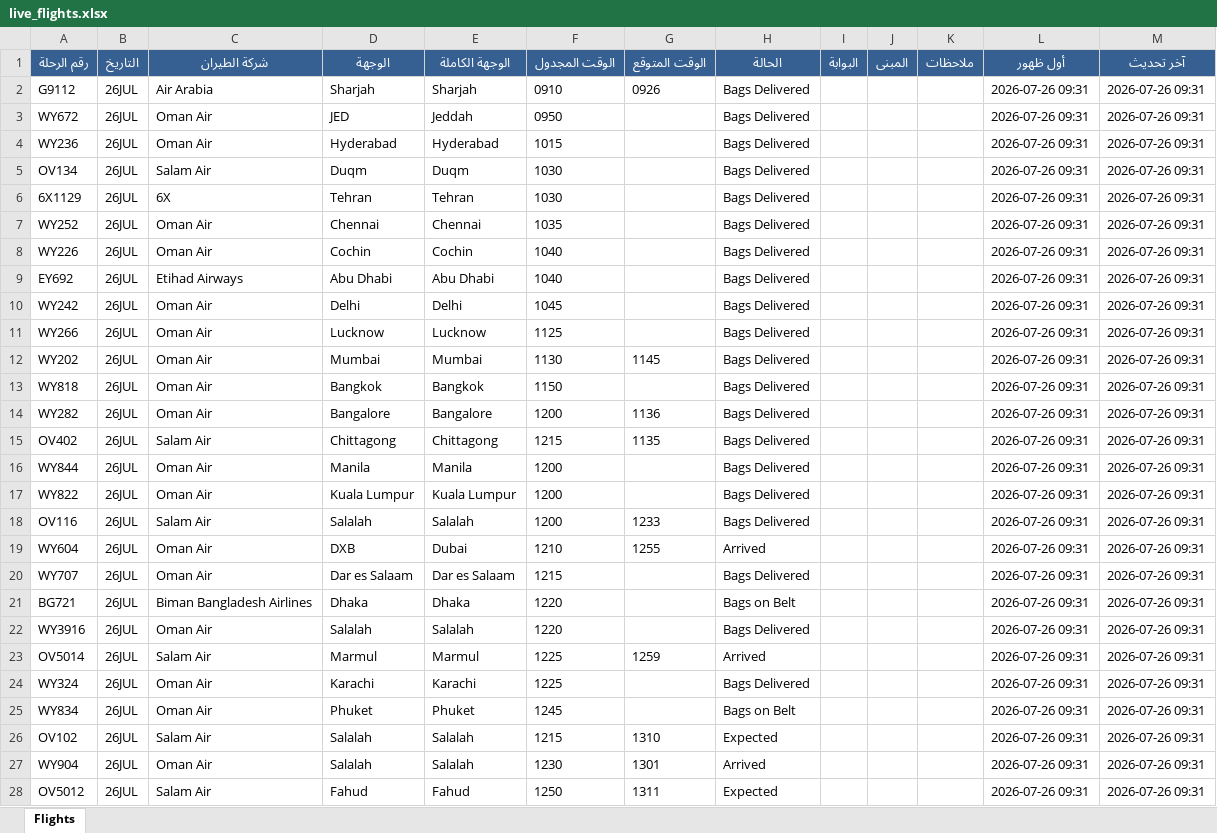
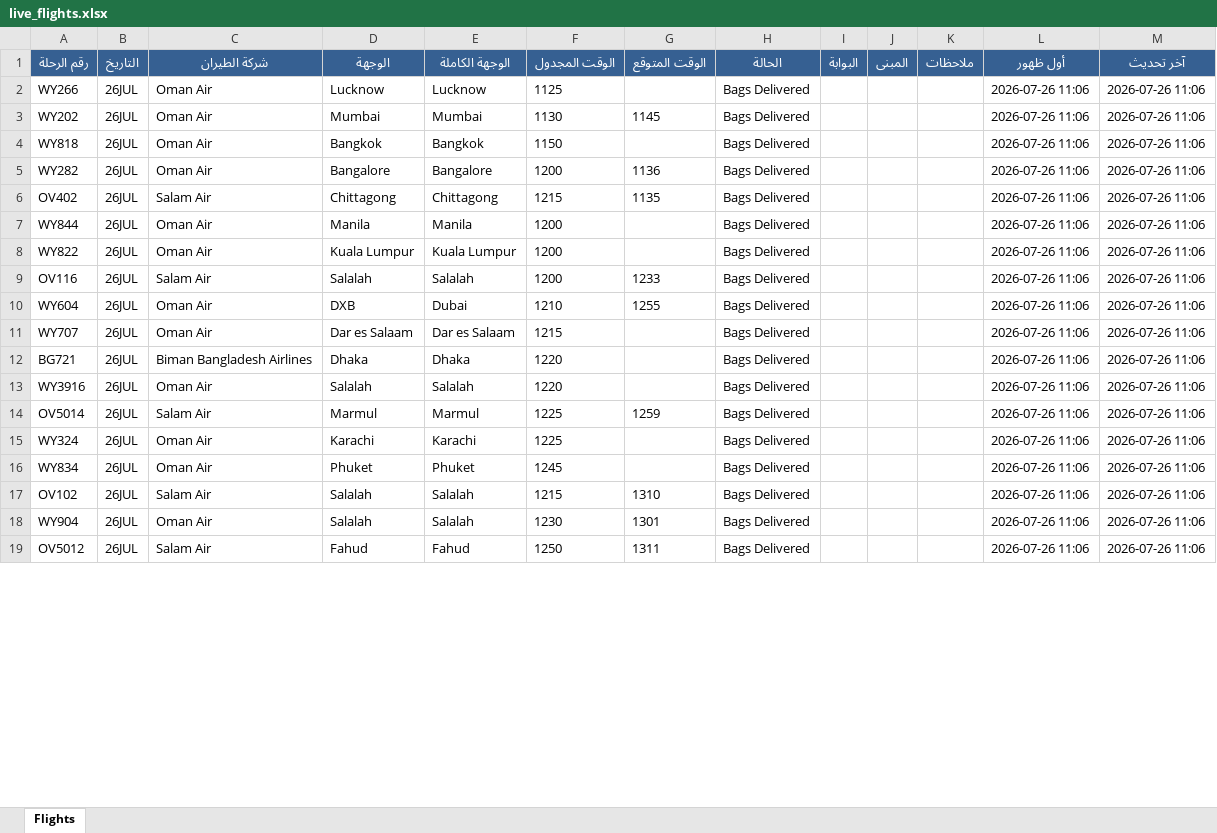
Before and after one commit to khalidsaif912/live-flights, an Excel workbook: flight_data/live_flights.xlsx, sheet Flights, drawn as a sheet; only a part is shown; values as stored, in another font and other column widths than the file's, no borders; removed rows and columns are numbered as before the commit, all else as after; the diff covers the shown part only; the diff names each change by its address in the sheet, - before the commit and + after, or states it on an @@ line.

```diff
--- a/flight_data/live_flights.xlsx (sheet Flights)
+++ b/flight_data/live_flights.xlsx (sheet Flights)
-row 2: G9112 | 26JUL | Air Arabia | Sharjah | Sharjah | 0910 | 0926 | Bags Delivered |  |  |  | 2026-07-26 09:31 | 2026-07-26 09:31
-row 3: WY672 | 26JUL | Oman Air | JED | Jeddah | 0950 |  | Bags Delivered |  |  |  | 2026-07-26 09:31 | 2026-07-26 09:31
-row 4: WY236 | 26JUL | Oman Air | Hyderabad | Hyderabad | 1015 |  | Bags Delivered |  |  |  | 2026-07-26 09:31 | 2026-07-26 09:31
-row 5: OV134 | 26JUL | Salam Air | Duqm | Duqm | 1030 |  | Bags Delivered |  |  |  | 2026-07-26 09:31 | 2026-07-26 09:31
-row 6: 6X1129 | 26JUL | 6X | Tehran | Tehran | 1030 |  | Bags Delivered |  |  |  | 2026-07-26 09:31 | 2026-07-26 09:31
-row 7: WY252 | 26JUL | Oman Air | Chennai | Chennai | 1035 |  | Bags Delivered |  |  |  | 2026-07-26 09:31 | 2026-07-26 09:31
-row 8: WY226 | 26JUL | Oman Air | Cochin | Cochin | 1040 |  | Bags Delivered |  |  |  | 2026-07-26 09:31 | 2026-07-26 09:31
-row 9: EY692 | 26JUL | Etihad Airways | Abu Dhabi | Abu Dhabi | 1040 |  | Bags Delivered |  |  |  | 2026-07-26 09:31 | 2026-07-26 09:31
-row 10: WY242 | 26JUL | Oman Air | Delhi | Delhi | 1045 |  | Bags Delivered |  |  |  | 2026-07-26 09:31 | 2026-07-26 09:31
-L2:L19 (أول ظهور): 2026-07-26 09:31
+L2:L19 (أول ظهور): 2026-07-26 11:06
-M2:M19 (آخر تحديث): 2026-07-26 09:31
+M2:M19 (آخر تحديث): 2026-07-26 11:06
-H10 (الحالة): Arrived
+H10 (الحالة): Bags Delivered
-H12 (الحالة): Bags on Belt
+H12 (الحالة): Bags Delivered
-H14 (الحالة): Arrived
+H14 (الحالة): Bags Delivered
-H16 (الحالة): Bags on Belt
+H16 (الحالة): Bags Delivered
-H17 (الحالة): Expected
+H17 (الحالة): Bags Delivered
-H18 (الحالة): Arrived
+H18 (الحالة): Bags Delivered
-H19 (الحالة): Expected
+H19 (الحالة): Bags Delivered
```
Also changed, not shown: 23 added rows, 16 removed rows and 485 edited cells elsewhere in this sheet, flight_data/archive_flights.xlsx, 3 other files.
